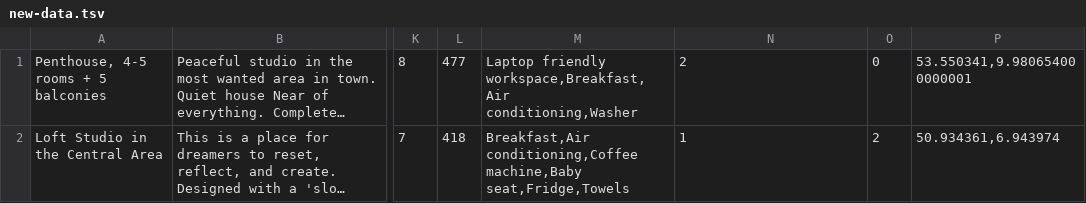
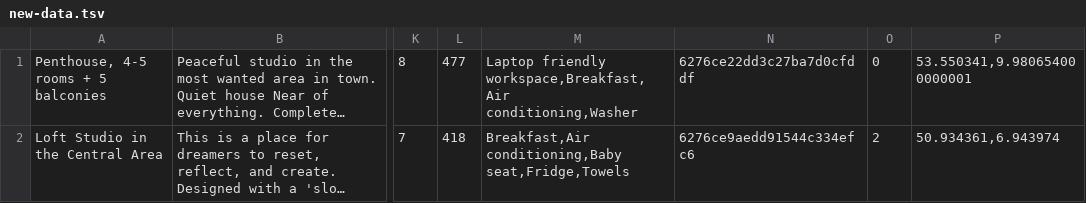
Before and after one commit to ilya-cherepanov/1888439-six-cities-1, a TSV file: mocks/new-data.tsv, drawn as a sheet; only a part is shown, gaps mark what is left out; long unchanged cells end in …; the diff names each change by its address in the sheet, - before the commit and + after, or states it on an @@ line.

```diff
--- a/mocks/new-data.tsv
+++ b/mocks/new-data.tsv
-N1: 2
+N1: 6276ce22dd3c27ba7d0cfddf
-M2: Breakfast,Air conditioning,Coffee machine,Baby seat,Fridge,Towels
+M2: Breakfast,Air conditioning,Baby seat,Fridge,Towels
-N2: 1
+N2: 6276ce9aedd91544c334efc6
```
Also changed, not shown: 31 other files.
